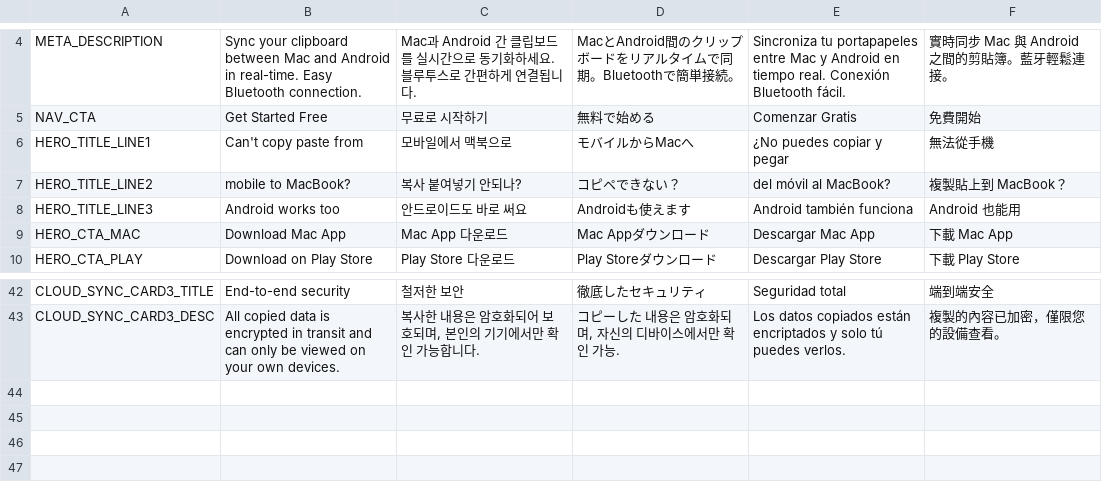
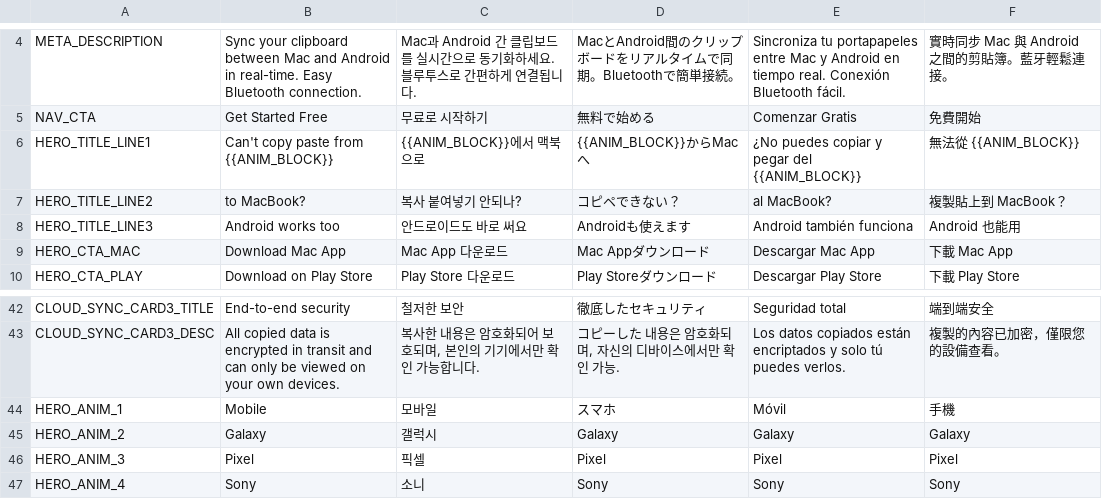
Before and after one commit to Self-made-Orange/ClipDoggy-Landing, a CSV file: docs/_i18n/translations.csv, drawn as a sheet; only a part is shown, gaps mark what is left out.

Commit message:
feat(i18n): fully localize hero text animation
Refactored the build.js script to dynamically inject the CSS text rolling animation into the HTML based on the {{ANIM_BLOCK}} placeholder.
Added language-specific translations for the animated words (HERO_ANIM_1 through HERO_ANIM_4) in translations.csv to ensure terms like '모바일' correctly change to 'Mobile', 'スマホ', or '手機'.
Updated template.html with language-aware CSS rules (using html[lang=...]) to ensure the animation wrapper width perfectly matches the localized word lengths, preventing layout breakage.

```diff
--- a/docs/_i18n/translations.csv
+++ b/docs/_i18n/translations.csv
@@ -5,4 +5,4 @@ META_DESCRIPTION,Sync your clipboard between Mac and Android in real-time. Easy
 NAV_CTA,Get Started Free,무료로 시작하기,無料で始める,Comenzar Gratis,免費開始
-HERO_TITLE_LINE1,Can't copy paste from,모바일에서 맥북으로,モバイルからMacへ,¿No puedes copiar y pegar,無法從手機
-HERO_TITLE_LINE2,mobile to MacBook?,복사 붙여넣기 안되나?,コピペできない？,del móvil al MacBook?,複製貼上到 MacBook？
+HERO_TITLE_LINE1,Can't copy paste from {{ANIM_BLOCK}},{{ANIM_BLOCK}}에서 맥북으로,{{ANIM_BLOCK}}からMacへ,¿No puedes copiar y pegar del {{ANIM_BLOCK}},無法從 {{ANIM_BLOCK}}
+HERO_TITLE_LINE2,to MacBook?,복사 붙여넣기 안되나?,コピペできない？,al MacBook?,複製貼上到 MacBook？
 HERO_TITLE_LINE3,Android works too,안드로이드도 바로 써요,Androidも使えます,Android también funciona,Android 也能用
@@ -43 +43,5 @@ CLOUD_SYNC_CARD3_TITLE,End-to-end security,철저한 보안,徹底したセキ
 CLOUD_SYNC_CARD3_DESC,"All copied data is encrypted in transit and can only be viewed on your own devices.","복사한 내용은 암호화되어 보호되며, 본인의 기기에서만 확인 가능합니다.","コピーした 내용은 암호화되며, 자신의 디바이스에서만 확인 가능.","Los datos copiados están encriptados y solo tú puedes verlos.","複製的內容已加密，僅限您的設備查看。"
+HERO_ANIM_1,Mobile,모바일,スマホ,Móvil,手機
+HERO_ANIM_2,Galaxy,갤럭시,Galaxy,Galaxy,Galaxy
+HERO_ANIM_3,Pixel,픽셀,Pixel,Pixel,Pixel
+HERO_ANIM_4,Sony,소니,Sony,Sony,Sony
```
Also changed, not shown: 7 other files.
